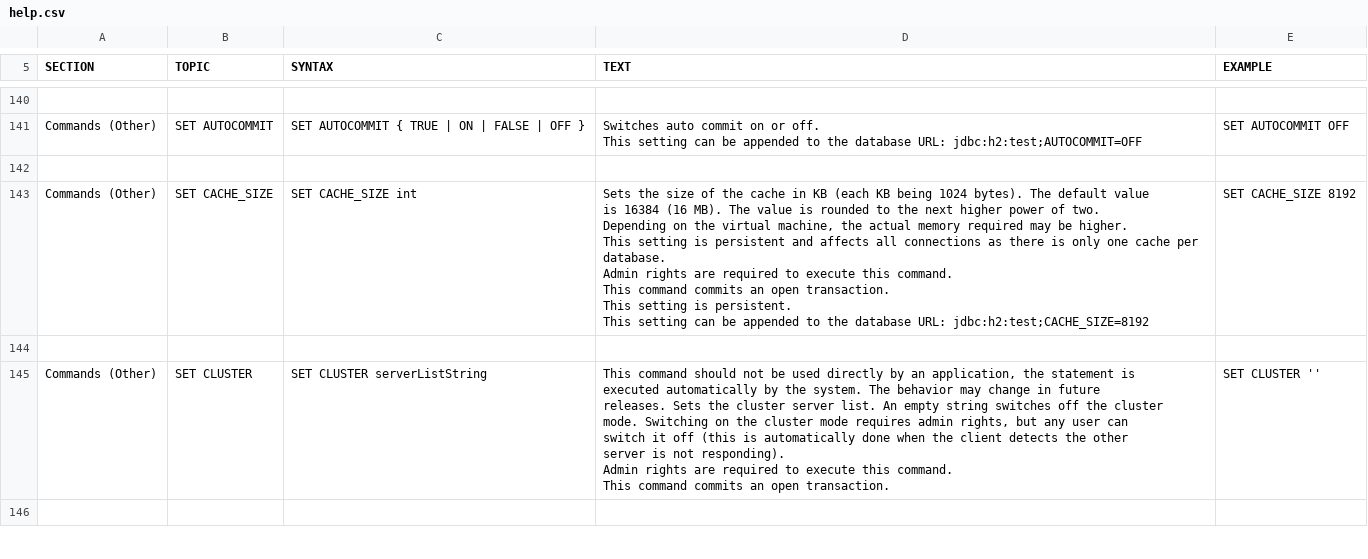
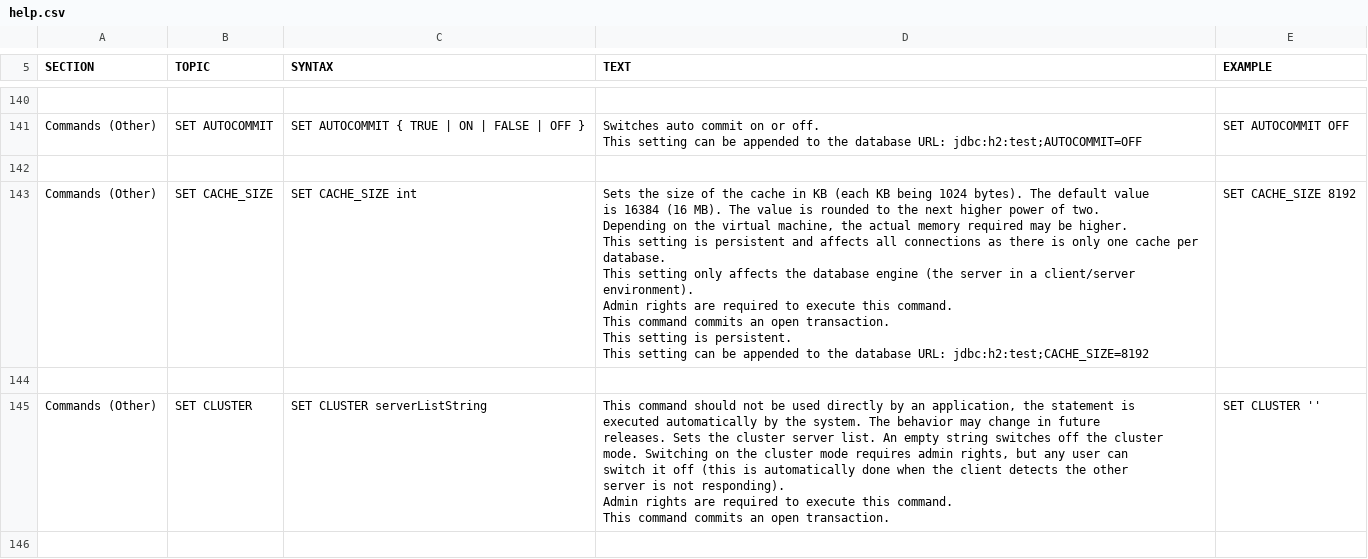
Before and after one commit to peterfich/h2database, a CSV file: h2/src/docsrc/help/help.csv, drawn as a sheet; only a part is shown, gaps mark what is left out.

```diff
--- a/h2/src/docsrc/help/help.csv
+++ b/h2/src/docsrc/help/help.csv
@@ -879,17 +879,19 @@ SET AUTOCOMMIT OFF
 
-"Commands (Other)","SET CACHE_SIZE","
-SET CACHE_SIZE int
-","
-Sets the size of the cache in KB (each KB being 1024 bytes). The default value
-is 16384 (16 MB). The value is rounded to the next higher power of two.
-Depending on the virtual machine, the actual memory required may be higher.
-
-This setting is persistent and affects all connections as there is only one cache per database.
-Admin rights are required to execute this command.
-This command commits an open transaction.
-This setting is persistent.
-This setting can be appended to the database URL: jdbc:h2:test;CACHE_SIZE=8192
-","
-SET CACHE_SIZE 8192
-"
+"Commands (Other)","SET CACHE_SIZE","
+SET CACHE_SIZE int
+","
+Sets the size of the cache in KB (each KB being 1024 bytes). The default value
+is 16384 (16 MB). The value is rounded to the next higher power of two.
+Depending on the virtual machine, the actual memory required may be higher.
+
+This setting is persistent and affects all connections as there is only one cache per database.
+This setting only affects the database engine (the server in a client/server environment).
+
+Admin rights are required to execute this command.
+This command commits an open transaction.
+This setting is persistent.
+This setting can be appended to the database URL: jdbc:h2:test;CACHE_SIZE=8192
+","
+SET CACHE_SIZE 8192
+"
 
```
Also changed, not shown: 8 other files.
